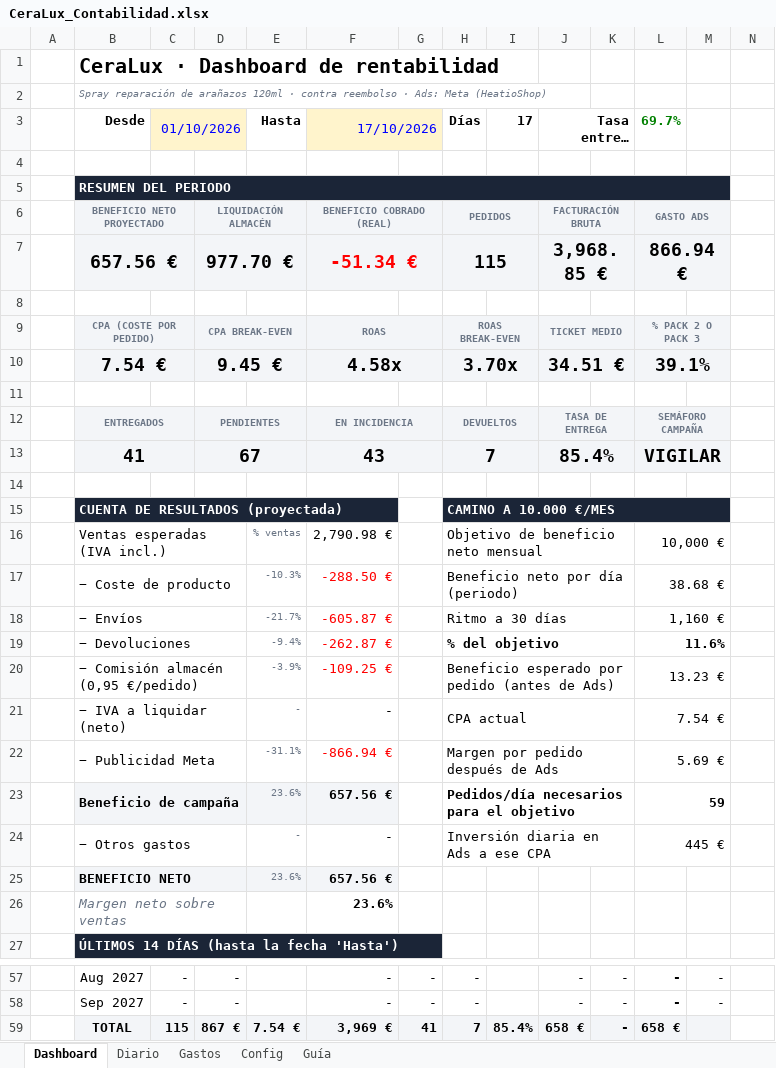
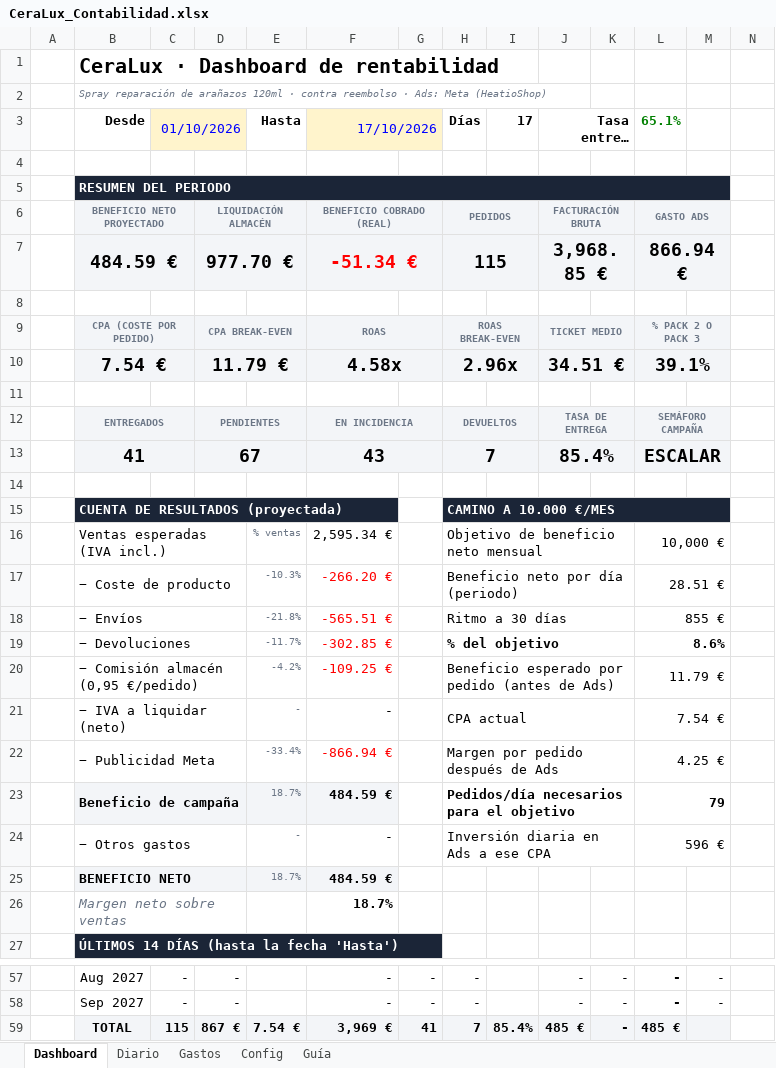
Before and after one commit to alecduncan6/CLAUDEALEC, an Excel workbook: contabilidad/CeraLux_Contabilidad.xlsx, sheet Dashboard, drawn as a sheet; only a part is shown, gaps mark what is left out; long unchanged cells end in …; values as stored, in another font and other column widths than the file's, no borders; charts and pictures and conditional formats not drawn; the diff covers the shown part only; the diff names each change by its address in the sheet, - before the commit and + after, or states it on an @@ line.

```diff
--- a/contabilidad/CeraLux_Contabilidad.xlsx (sheet Dashboard)
+++ b/contabilidad/CeraLux_Contabilidad.xlsx (sheet Dashboard)
-L3: 69.7%
+L3: 65.1%
-B7 (Desde): 657.56 €
+B7 (Desde): 484.59 €
-D10: 9.45 €
+D10: 11.79 €
-H10 (Días): 3.70x
+H10 (Días): 2.96x
-L13 (65.1%): VIGILAR
+L13 (65.1%): ESCALAR
-F16 (17/10/2026): 2,790.98 €
+F16 (17/10/2026): 2,595.34 €
-F17 (17/10/2026): -288.50 €
+F17 (17/10/2026): -266.20 €
-L17 (65.1%): 38.68 €
+L17 (65.1%): 28.51 €
-E18 (Hasta): -21.7%
+E18 (Hasta): -21.8%
-F18 (17/10/2026): -605.87 €
+F18 (17/10/2026): -565.51 €
-L18 (65.1%): 1,160 €
+L18 (65.1%): 855 €
-E19 (Hasta): -9.4%
+E19 (Hasta): -11.7%
-F19 (17/10/2026): -262.87 €
+F19 (17/10/2026): -302.85 €
-L19 (65.1%): 11.6%
+L19 (65.1%): 8.6%
-E20 (Hasta): -3.9%
+E20 (Hasta): -4.2%
-L20 (65.1%): 13.23 €
+L20 (65.1%): 11.79 €
-E22 (Hasta): -31.1%
+E22 (Hasta): -33.4%
-L22 (65.1%): 5.69 €
+L22 (65.1%): 4.25 €
-E23 (Hasta): 23.6%
+E23 (Hasta): 18.7%
-F23 (17/10/2026): 657.56 €
+F23 (17/10/2026): 484.59 €
-L23 (65.1%): 59
+L23 (65.1%): 79
-L24 (65.1%): 445 €
+L24 (65.1%): 596 €
-E25 (Hasta): 23.6%
+E25 (Hasta): 18.7%
-F25 (17/10/2026): 657.56 €
+F25 (17/10/2026): 484.59 €
-F26 (17/10/2026): 23.6%
+F26 (17/10/2026): 18.7%
-J59 (Tasa entrega esperada): 658 €
+J59 (Tasa entrega esperada): 485 €
-L59 (65.1%): 658 €
+L59 (65.1%): 485 €
```
Also changed, not shown: 8 edited cells and cell formats elsewhere in this sheet, sheet Diario, sheet Config, charts or pictures, 5 other files.
